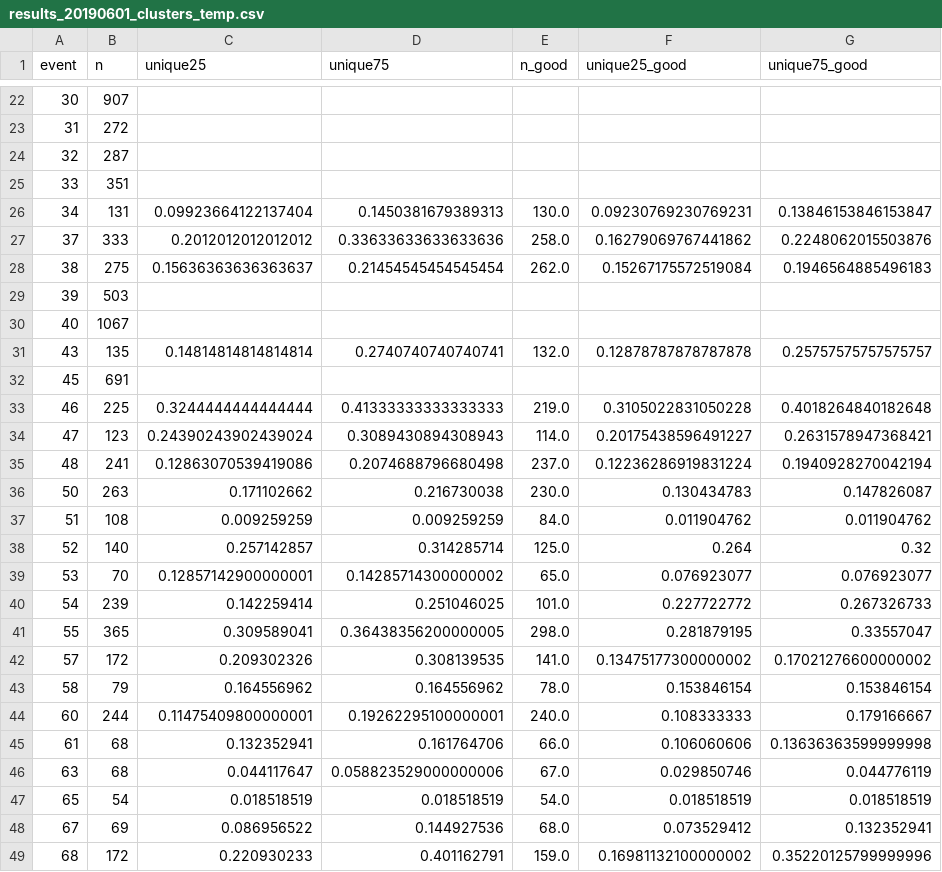
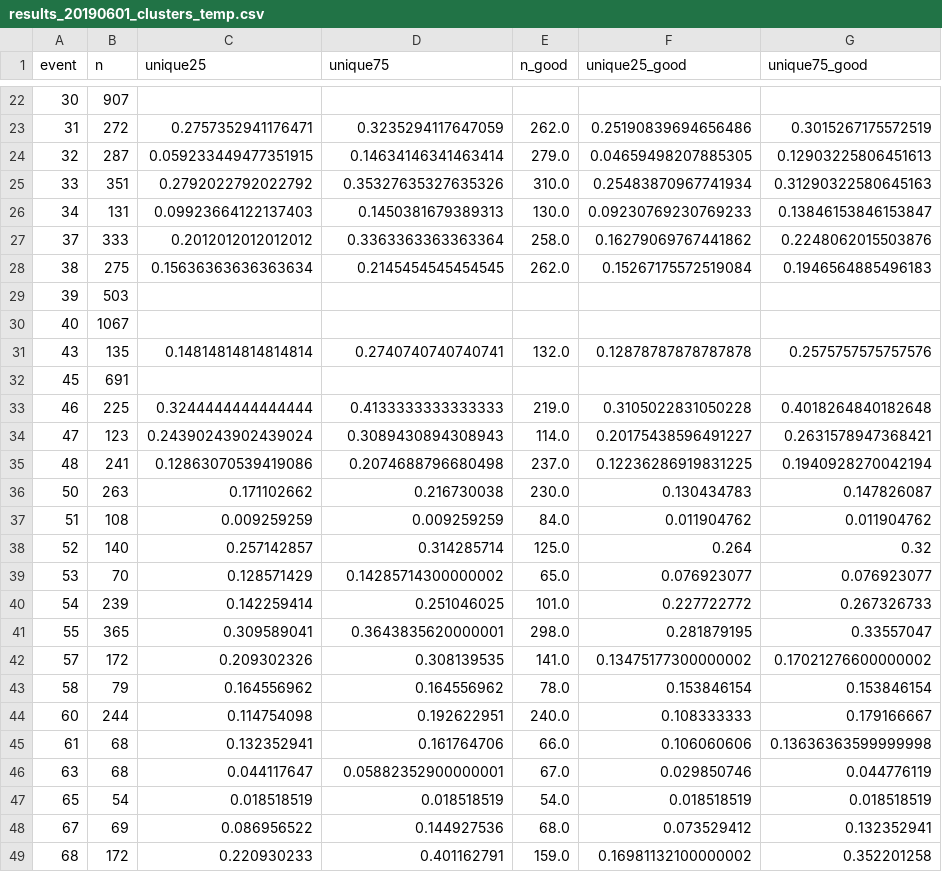
Before and after one commit to asprout/ArticleComparisons, a CSV file: results_20190601_clusters_temp.csv, drawn as a sheet; only a part is shown, gaps mark what is left out; the diff covers the shown part only.

```diff
--- a/results_20190601_clusters_temp.csv
+++ b/results_20190601_clusters_temp.csv
@@ -22,15 +22,15 @@ event,n,unique25,unique75,n_good,unique25_good,unique75_good
 30,907,,,,,
-31,272,,,,,
-32,287,,,,,
-33,351,,,,,
-34,131,0.09923664122137404,0.1450381679389313,130.0,0.09230769230769231,0.13846153846153847
-37,333,0.2012012012012012,0.33633633633633636,258.0,0.16279069767441862,0.2248062015503876
-38,275,0.15636363636363637,0.21454545454545454,262.0,0.15267175572519084,0.1946564885496183
+31,272,0.2757352941176471,0.3235294117647059,262.0,0.25190839694656486,0.3015267175572519
+32,287,0.059233449477351915,0.14634146341463414,279.0,0.04659498207885305,0.12903225806451613
+33,351,0.2792022792022792,0.35327635327635326,310.0,0.25483870967741934,0.31290322580645163
+34,131,0.09923664122137403,0.1450381679389313,130.0,0.09230769230769233,0.13846153846153847
+37,333,0.2012012012012012,0.3363363363363364,258.0,0.16279069767441862,0.2248062015503876
+38,275,0.15636363636363634,0.2145454545454545,262.0,0.15267175572519084,0.1946564885496183
 39,503,,,,,
 40,1067,,,,,
-43,135,0.14814814814814814,0.2740740740740741,132.0,0.12878787878787878,0.25757575757575757
+43,135,0.14814814814814814,0.2740740740740741,132.0,0.12878787878787878,0.2575757575757576
 45,691,,,,,
-46,225,0.3244444444444444,0.41333333333333333,219.0,0.3105022831050228,0.4018264840182648
+46,225,0.3244444444444444,0.4133333333333333,219.0,0.3105022831050228,0.4018264840182648
 47,123,0.24390243902439024,0.3089430894308943,114.0,0.20175438596491227,0.2631578947368421
-48,241,0.12863070539419086,0.2074688796680498,237.0,0.12236286919831224,0.1940928270042194
+48,241,0.12863070539419086,0.2074688796680498,237.0,0.12236286919831225,0.1940928270042194
 50,263,0.171102662,0.216730038,230.0,0.130434783,0.147826087
@@ -38,12 +38,12 @@ event,n,unique25,unique75,n_good,unique25_good,unique75_good
 52,140,0.257142857,0.314285714,125.0,0.264,0.32
-53,70,0.12857142900000001,0.14285714300000002,65.0,0.076923077,0.076923077
+53,70,0.128571429,0.14285714300000002,65.0,0.076923077,0.076923077
 54,239,0.142259414,0.251046025,101.0,0.227722772,0.267326733
-55,365,0.309589041,0.36438356200000005,298.0,0.281879195,0.33557047
+55,365,0.309589041,0.3643835620000001,298.0,0.281879195,0.33557047
 57,172,0.209302326,0.308139535,141.0,0.13475177300000002,0.17021276600000002
 58,79,0.164556962,0.164556962,78.0,0.153846154,0.153846154
-60,244,0.11475409800000001,0.19262295100000001,240.0,0.108333333,0.179166667
+60,244,0.114754098,0.192622951,240.0,0.108333333,0.179166667
 61,68,0.132352941,0.161764706,66.0,0.106060606,0.13636363599999998
-63,68,0.044117647,0.058823529000000006,67.0,0.029850746,0.044776119
+63,68,0.044117647,0.05882352900000001,67.0,0.029850746,0.044776119
 65,54,0.018518519,0.018518519,54.0,0.018518519,0.018518519
 67,69,0.086956522,0.144927536,68.0,0.073529412,0.132352941
-68,172,0.220930233,0.401162791,159.0,0.16981132100000002,0.35220125799999996
+68,172,0.220930233,0.401162791,159.0,0.16981132100000002,0.352201258
```
Also changed, not shown: 32 edited cells elsewhere in this file, 6 other files.
